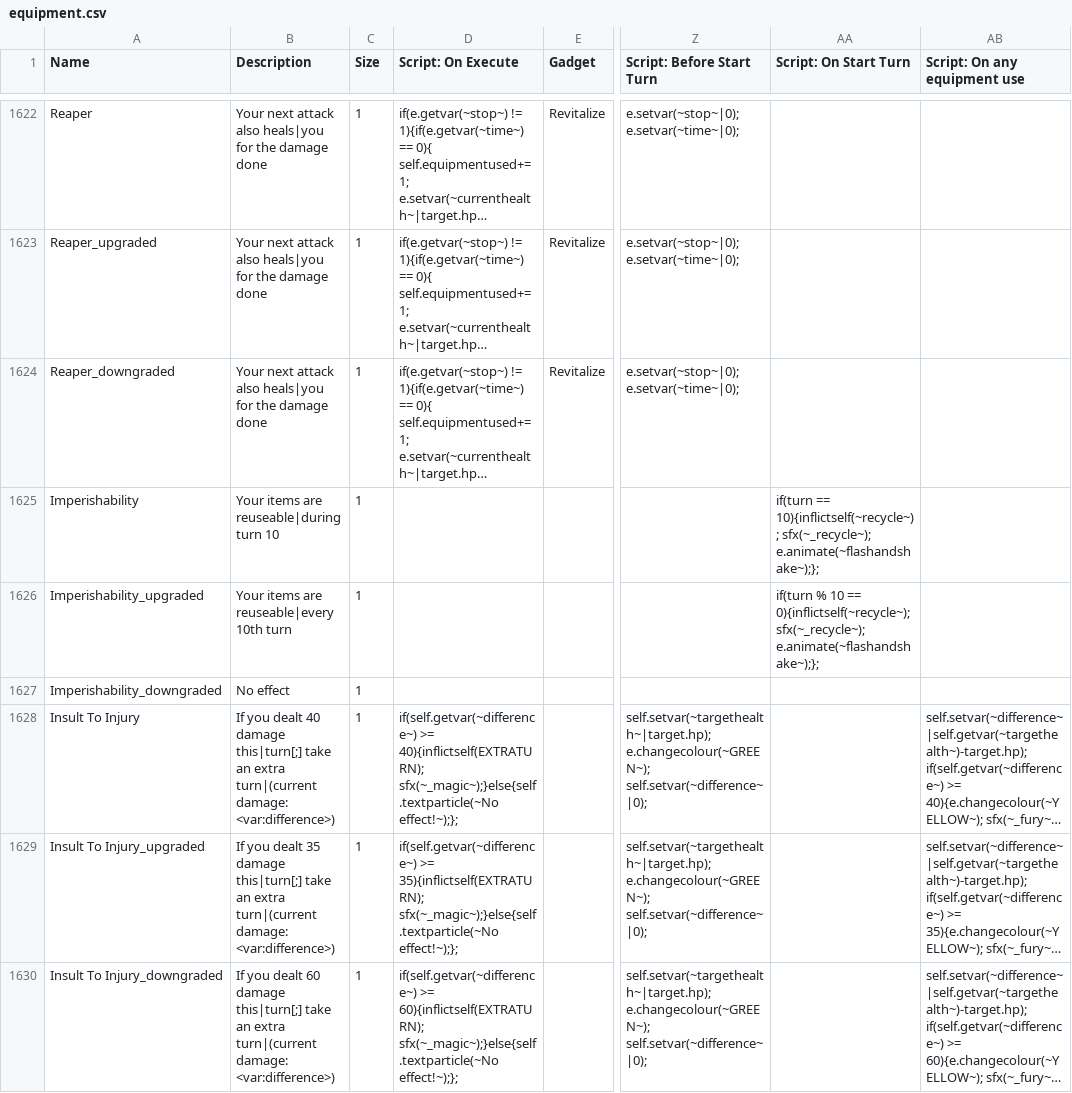
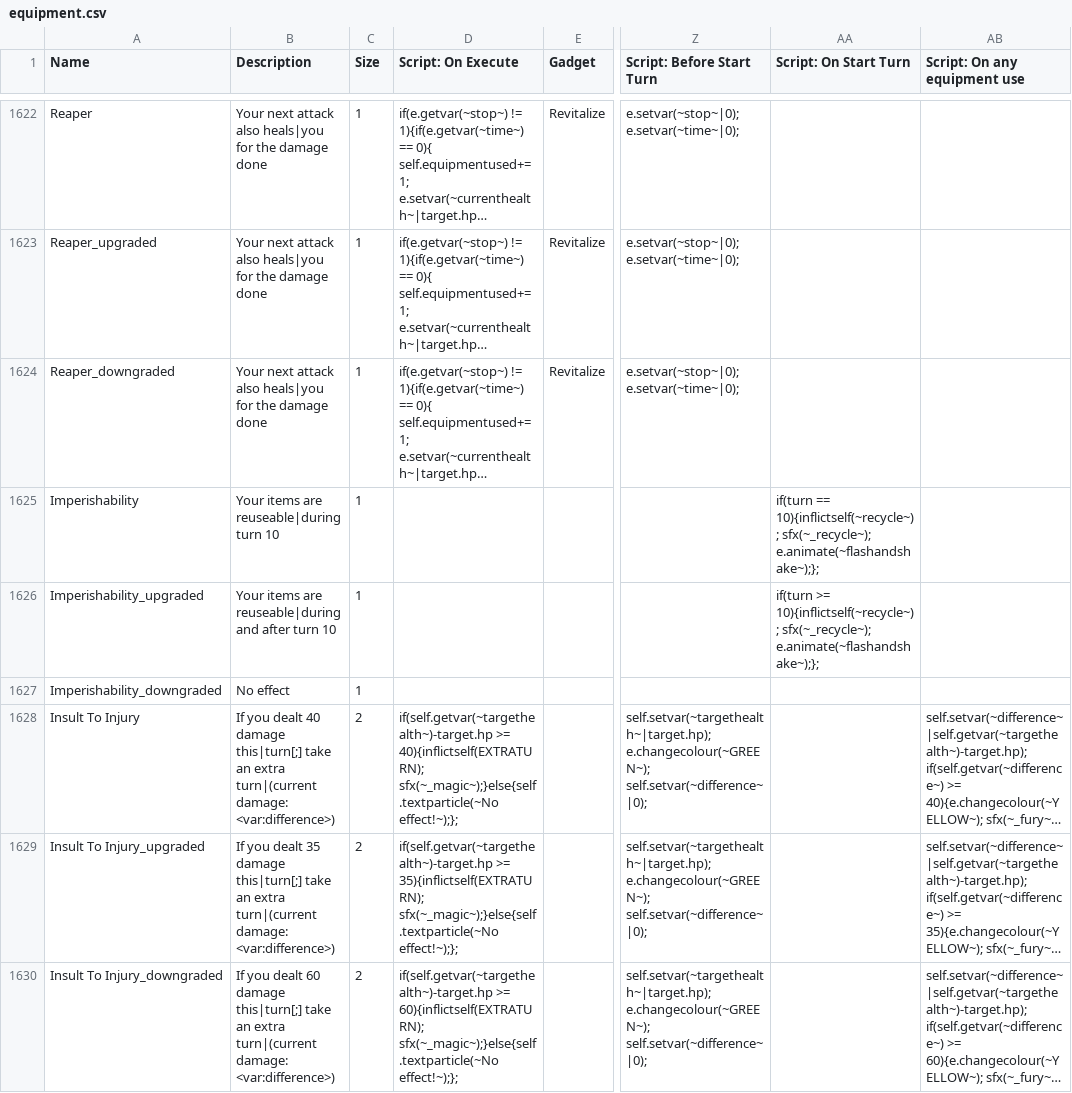
Before and after one commit to JuniorUdale/MoreFluff, a CSV file: _append/data/text/equipment.csv, drawn as a sheet; only a part is shown, gaps mark what is left out; long unchanged cells end in …; the diff names each change by its address in the sheet, - before the commit and + after, or states it on an @@ line.

Commit message:
changed ItI to more accurately reflect damage numbers

```diff
--- a/_append/data/text/equipment.csv
+++ b/_append/data/text/equipment.csv
-B1626 (Description): Your items are reuseable|every 10th turn
+B1626 (Description): Your items are reuseable|during and after turn 10
-AA1626 (Script: On Start Turn): if(turn % 10 == 0){inflictself(~recycle~); sfx(~_recycle~); e.animate(~flashandshake~);};
+AA1626 (Script: On Start Turn): if(turn >= 10){inflictself(~recycle~); sfx(~_recycle~); e.animate(~flashandshake~);};
-C1628:C1630 (Size): 1
+C1628:C1630 (Size): 2
-D1628 (Script: On Execute): if(self.getvar(~difference~) >= 40){inflictself(EXTRATURN);…
+D1628 (Script: On Execute): if(self.getvar(~targethealth~)-target.hp >= 40){inflictself(EXTRATURN);…
-D1629 (Script: On Execute): if(self.getvar(~difference~) >= 35){inflictself(EXTRATURN);…
+D1629 (Script: On Execute): if(self.getvar(~targethealth~)-target.hp >= 35){inflictself(EXTRATURN);…
-D1630 (Script: On Execute): if(self.getvar(~difference~) >= 60){inflictself(EXTRATURN);…
+D1630 (Script: On Execute): if(self.getvar(~targethealth~)-target.hp >= 60){inflictself(EXTRATURN);…
```
